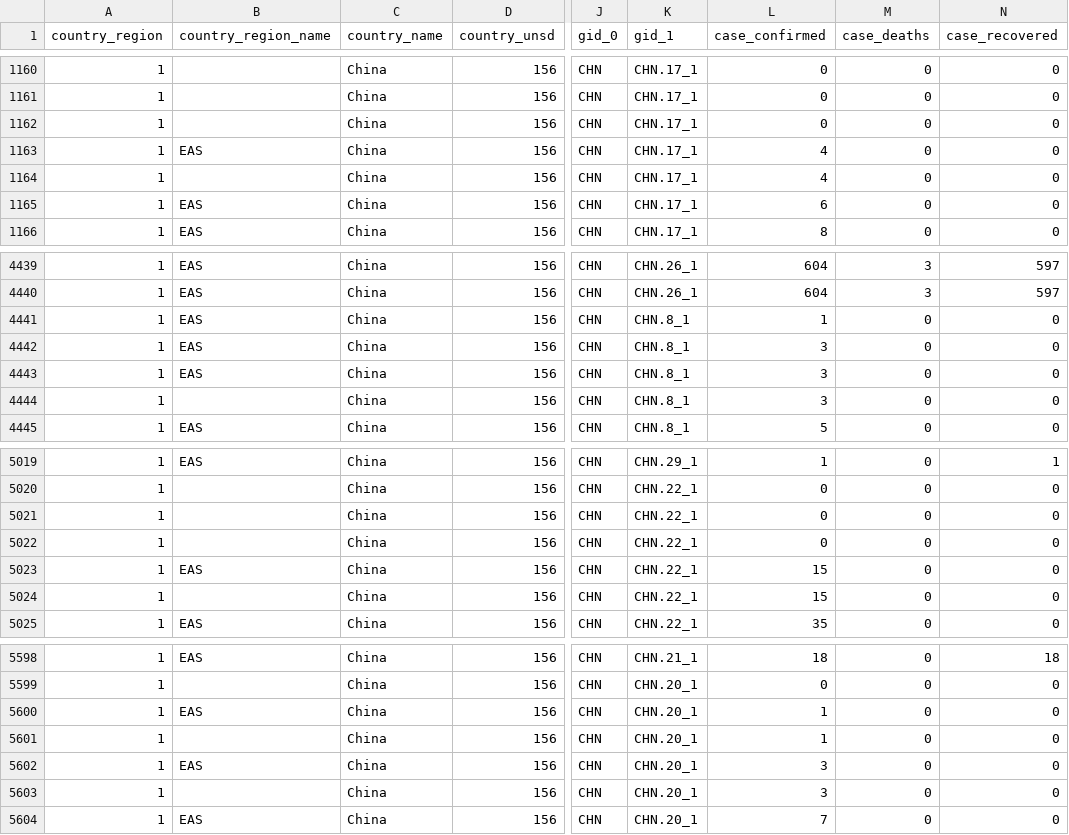
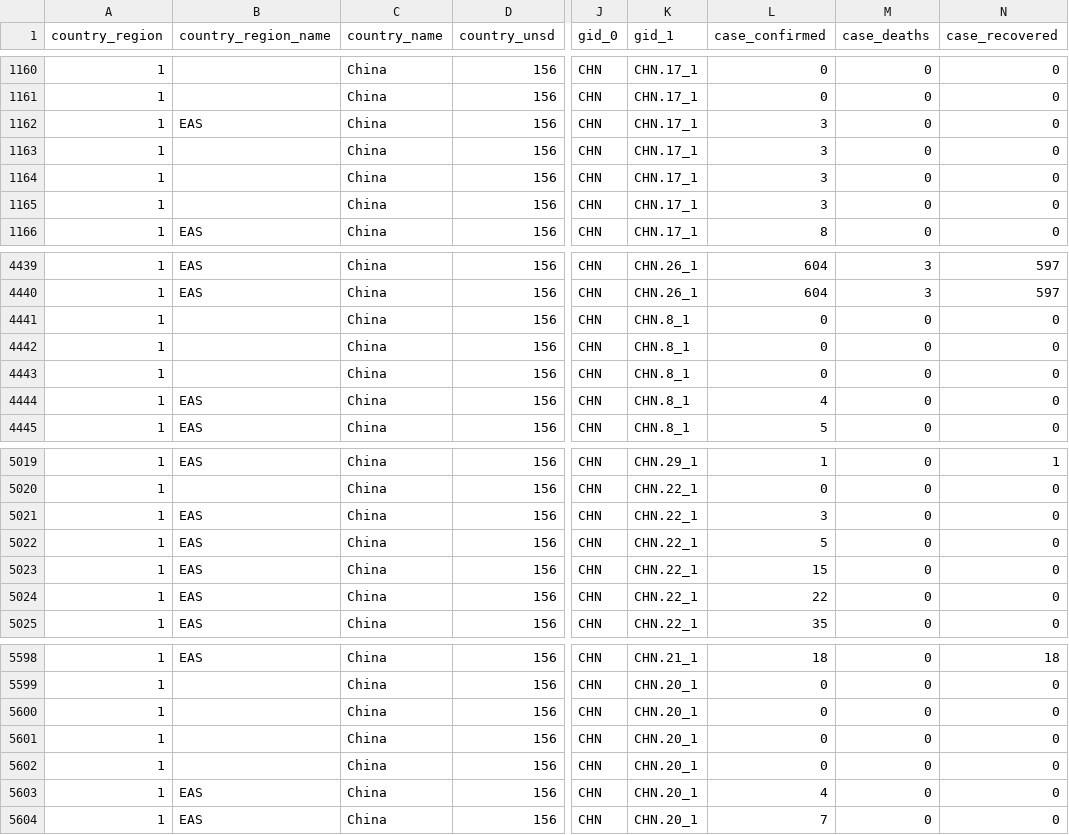
Before and after one commit to HAPRIvn/Open-Access-Data, a CSV file: Data/COVID19/HAPRI_COVID-19_CN_Province.csv, drawn as a sheet; only a part is shown, gaps mark what is left out; the diff covers the shown part only; the diff names each change by its address in the sheet, - before the commit and + after, or states it on an @@ line.

```diff
--- a/Data/COVID19/HAPRI_COVID-19_CN_Province.csv
+++ b/Data/COVID19/HAPRI_COVID-19_CN_Province.csv
-B1162 (country_region_name): (empty)
+B1162 (country_region_name): EAS
-L1162 (case_confirmed): 0
+L1162 (case_confirmed): 3
-B1163 (country_region_name): EAS
+B1163 (country_region_name): (empty)
-L1163:L1164 (case_confirmed): 4
+L1163:L1164 (case_confirmed): 3
-B1165 (country_region_name): EAS
+B1165 (country_region_name): (empty)
-L1165 (case_confirmed): 6
+L1165 (case_confirmed): 3
-B4441:B4443 (country_region_name): EAS
+B4441:B4443 (country_region_name): (empty)
-L4441 (case_confirmed): 1
+L4441 (case_confirmed): 0
-L4442:L4443 (case_confirmed): 3
+L4442:L4443 (case_confirmed): 0
-B4444 (country_region_name): (empty)
+B4444 (country_region_name): EAS
-L4444 (case_confirmed): 3
+L4444 (case_confirmed): 4
-B5021:B5022 (country_region_name): (empty)
+B5021:B5022 (country_region_name): EAS
-L5021 (case_confirmed): 0
+L5021 (case_confirmed): 3
-L5022 (case_confirmed): 0
+L5022 (case_confirmed): 5
-B5024 (country_region_name): (empty)
+B5024 (country_region_name): EAS
-L5024 (case_confirmed): 15
+L5024 (case_confirmed): 22
-B5600 (country_region_name): EAS
+B5600 (country_region_name): (empty)
-L5600:L5601 (case_confirmed): 1
+L5600:L5601 (case_confirmed): 0
-B5602 (country_region_name): EAS
+B5602 (country_region_name): (empty)
-L5602 (case_confirmed): 3
+L5602 (case_confirmed): 0
-B5603 (country_region_name): (empty)
+B5603 (country_region_name): EAS
-L5603 (case_confirmed): 3
+L5603 (case_confirmed): 4
```
Also changed, not shown: 45 edited cells elsewhere in this file, Data/COVID19/HAPRI_COVID-19_AU_State.csv, Data/COVID19/HAPRI_COVID-19_CA_Province.csv, 9 other files.
